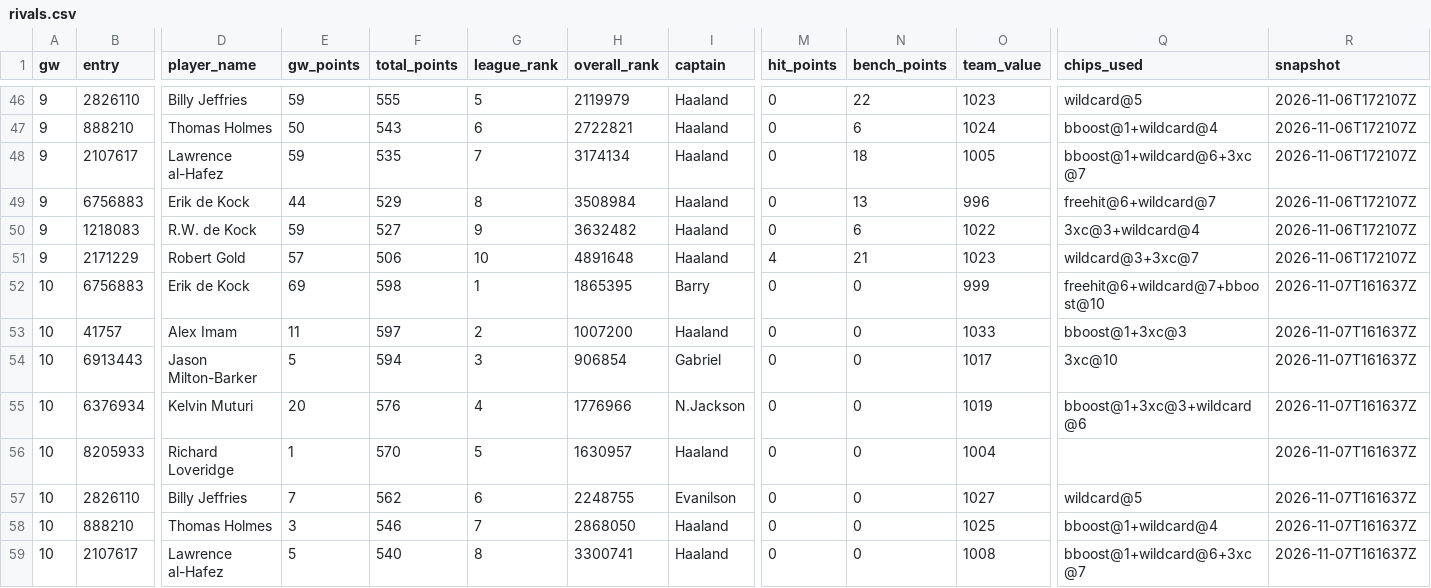
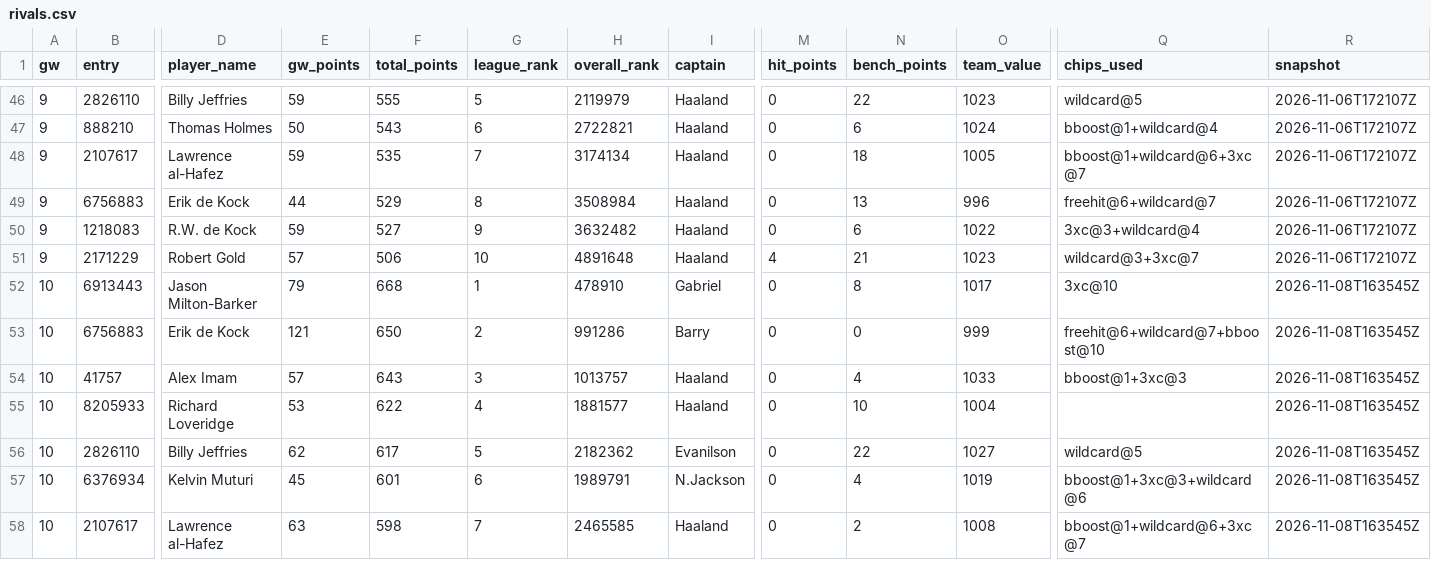
Before and after one commit to erikdekock/FPL2627, a CSV file: data/rivals.csv, drawn as a sheet; only a part is shown, gaps mark what is left out; removed rows and columns are numbered as before the commit, all else as after; rows hold the shown columns only; the diff covers the shown part only; the diff names each change by its address in the sheet, - before the commit and + after, or states it on an @@ line.

```diff
--- a/data/rivals.csv
+++ b/data/rivals.csv
+row 52: 10 | 6913443 | Jason Milton-Barker | 79 | 668 | 1 | 478910 | Gabriel | 0 | 8 | 1017 | 3xc@10 | 2026-11-08T163545Z
-E53 (gw_points): 69
+E53 (gw_points): 121
-F53 (total_points): 598
+F53 (total_points): 650
-G53 (league_rank): 1
+G53 (league_rank): 2
-H53 (overall_rank): 1865395
+H53 (overall_rank): 991286
-R53:R54 (snapshot): 2026-11-07T161637Z
+R53:R54 (snapshot): 2026-11-08T163545Z
-E54 (gw_points): 11
+E54 (gw_points): 57
-F54 (total_points): 597
+F54 (total_points): 643
-G54 (league_rank): 2
+G54 (league_rank): 3
-H54 (overall_rank): 1007200
+H54 (overall_rank): 1013757
-N54 (bench_points): 0
+N54 (bench_points): 4
-row 54: 10 | 6913443 | Jason Milton-Barker | 5 | 594 | 3 | 906854 | Gabriel | 0 | 0 | 1017 | 3xc@10 | 2026-11-07T161637Z
-row 55: 10 | 6376934 | Kelvin Muturi | 20 | 576 | 4 | 1776966 | N.Jackson | 0 | 0 | 1019 | bboost@1+3xc@3+wildcard@6 | 2026-11-07T161637Z
-E55 (gw_points): 1
+E55 (gw_points): 53
-F55 (total_points): 570
+F55 (total_points): 622
-G55 (league_rank): 5
+G55 (league_rank): 4
-H55 (overall_rank): 1630957
+H55 (overall_rank): 1881577
-N55 (bench_points): 0
+N55 (bench_points): 10
-R55:R56 (snapshot): 2026-11-07T161637Z
+R55:R56 (snapshot): 2026-11-08T163545Z
-E56 (gw_points): 7
+E56 (gw_points): 62
-F56 (total_points): 562
+F56 (total_points): 617
-G56 (league_rank): 6
+G56 (league_rank): 5
-H56 (overall_rank): 2248755
+H56 (overall_rank): 2182362
-N56 (bench_points): 0
+N56 (bench_points): 22
-row 58: 10 | 888210 | Thomas Holmes | 3 | 546 | 7 | 2868050 | Haaland | 0 | 0 | 1025 | bboost@1+wildcard@4 | 2026-11-07T161637Z
+row 57: 10 | 6376934 | Kelvin Muturi | 45 | 601 | 6 | 1989791 | N.Jackson | 0 | 4 | 1019 | bboost@1+3xc@3+wildcard@6 | 2026-11-08T163545Z
-E58 (gw_points): 5
+E58 (gw_points): 63
-F58 (total_points): 540
+F58 (total_points): 598
-G58 (league_rank): 8
+G58 (league_rank): 7
-H58 (overall_rank): 3300741
+H58 (overall_rank): 2465585
-N58 (bench_points): 0
+N58 (bench_points): 2
-R58 (snapshot): 2026-11-07T161637Z
+R58 (snapshot): 2026-11-08T163545Z
```
Also changed, not shown: 1 added row and 9 edited cells elsewhere in this file, data/xp/team_strength.csv, data/xp/xp_gw11-15.csv, 4 other files.
